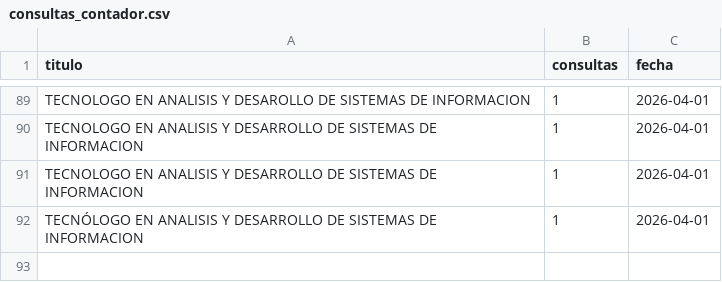
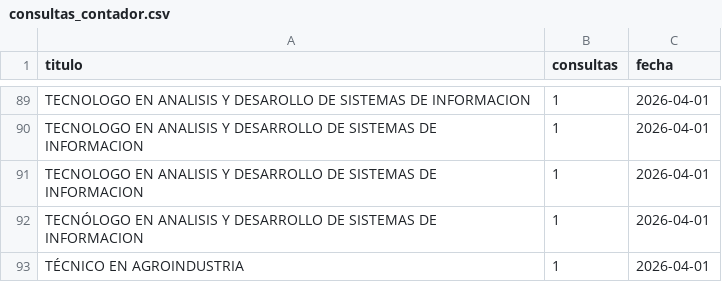
Before and after one commit to usanjosedocumentos-svg/validatitulos, a CSV file: consultas_contador.csv, drawn as a sheet; only a part is shown, gaps mark what is left out.

Commit message:
Consulta: TÉCNICO EN AGROINDUSTRIA

```diff
--- a/consultas_contador.csv
+++ b/consultas_contador.csv
@@ -92 +92,2 @@
 "TECNÓLOGO EN ANALISIS Y DESARROLLO DE SISTEMAS DE INFORMACION","1","2026-04-01"
+"TÉCNICO EN AGROINDUSTRIA","1","2026-04-01"
```
